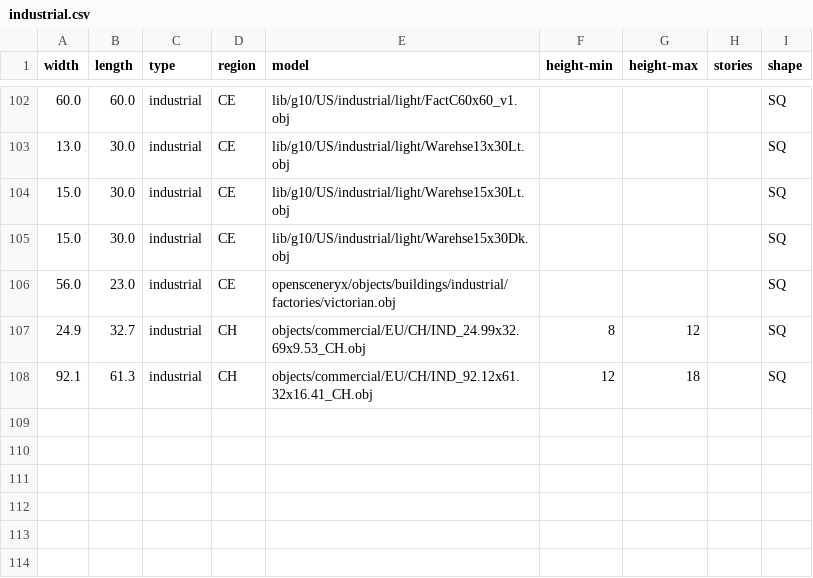
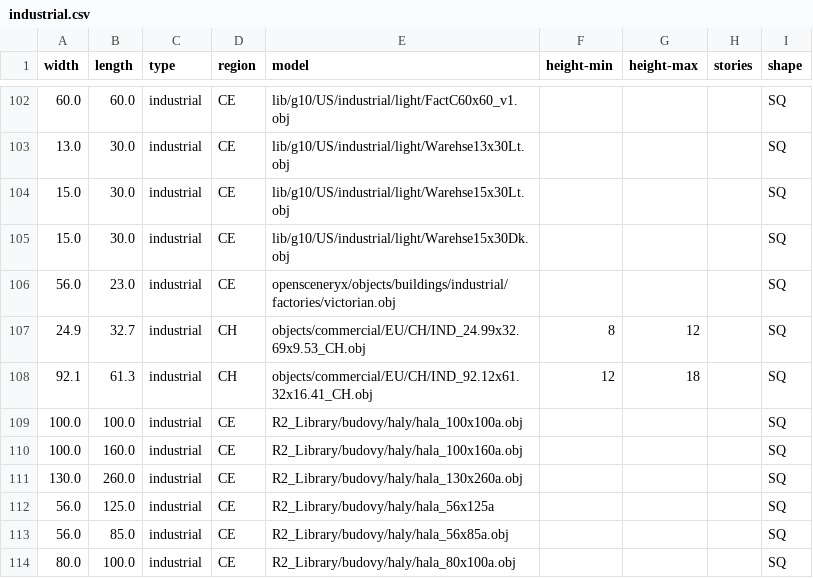
Before and after one commit to gizmosellsbunnys/world-models, a CSV file: industrial.csv, drawn as a sheet; only a part is shown, gaps mark what is left out; the diff names each change by its address in the sheet, - before the commit and + after, or states it on an @@ line.

Commit message:
- Moved the halls to the industrial csv

```diff
--- a/industrial.csv
+++ b/industrial.csv
+row 109: 100.0 | 100.0 | industrial | CE | R2_Library/budovy/haly/hala_100x100a.obj |  |  |  | SQ
+row 110: 100.0 | 160.0 | industrial | CE | R2_Library/budovy/haly/hala_100x160a.obj |  |  |  | SQ
+row 111: 130.0 | 260.0 | industrial | CE | R2_Library/budovy/haly/hala_130x260a.obj |  |  |  | SQ
+row 112: 56.0 | 125.0 | industrial | CE | R2_Library/budovy/haly/hala_56x125a |  |  |  | SQ
+row 113: 56.0 | 85.0 | industrial | CE | R2_Library/budovy/haly/hala_56x85a.obj |  |  |  | SQ
+row 114: 80.0 | 100.0 | industrial | CE | R2_Library/budovy/haly/hala_80x100a.obj |  |  |  | SQ
```
